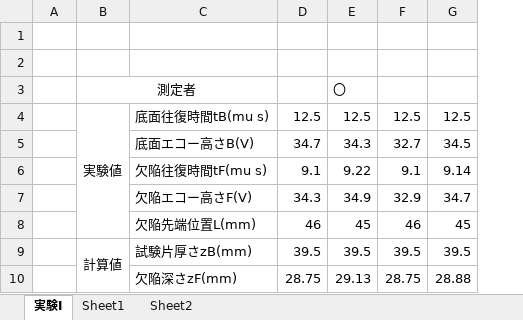
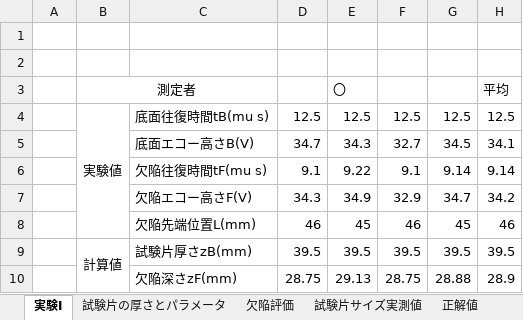
Before and after one commit to chibatakku/ExperimentReport2_Fine, an Excel workbook: 超音波探傷/Data/超音波探傷実験2.xlsx, sheet 実験I, drawn as a sheet; values as stored, in another font and other column widths than the file's, no borders; the diff names each change by its address in the sheet, - before the commit and + after, or states it on an @@ line.

```diff
--- a/超音波探傷/Data/超音波探傷実験2.xlsx (sheet 実験I)
+++ b/超音波探傷/Data/超音波探傷実験2.xlsx (sheet 実験I)
+sheet tab: 試験片の厚さとパラメータ
+sheet tab: 欠陥評価
+sheet tab: 試験片サイズ実測値
+sheet tab: 正解値
+column H, rows 3-10: 平均 | 12.5 | 34.1 | 9.14 | 34.2 | 46 | 39.5 | 28.9
```
Also changed, not shown: 8 other files.
